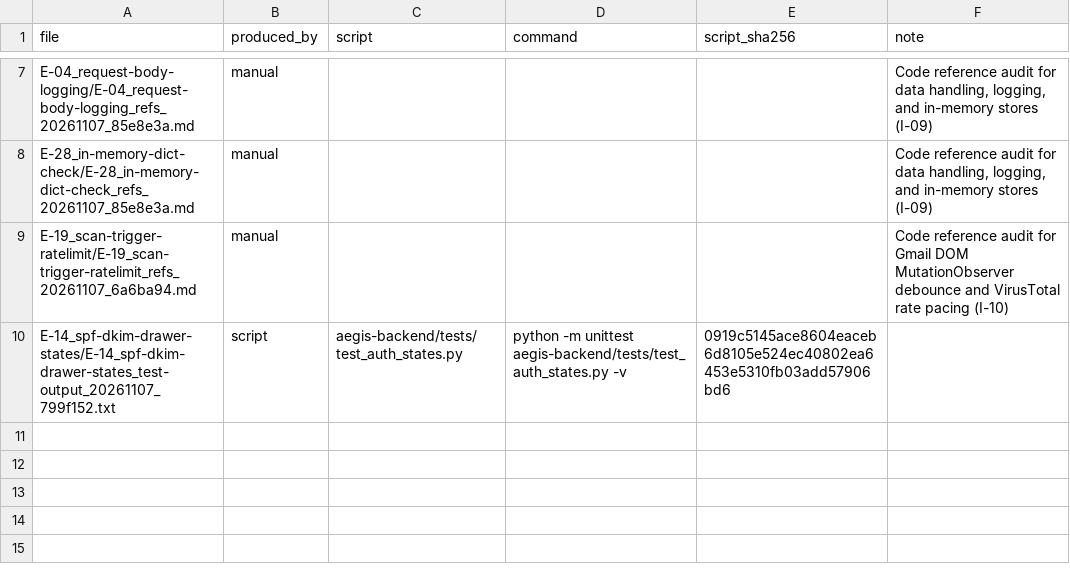
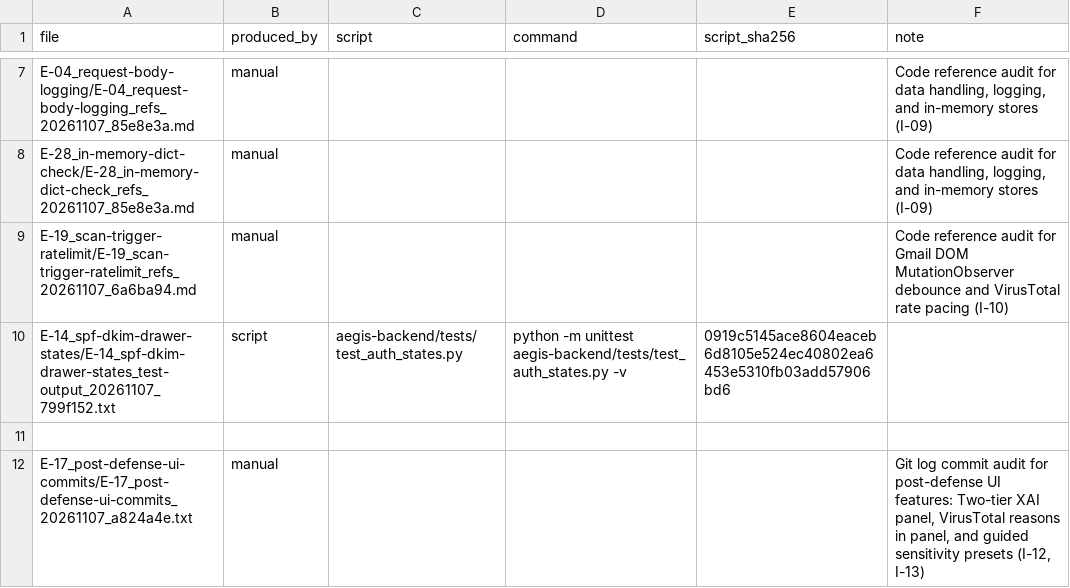
Before and after one commit to j4ffyy/Aegis-Phishing-Context-Analyzer, a CSV file: evidence/PROVENANCE.csv, drawn as a sheet; only a part is shown, gaps mark what is left out.

Commit message:
evidence: E-17 post-defense-ui-commits (I-12)

```diff
--- a/evidence/PROVENANCE.csv
+++ b/evidence/PROVENANCE.csv
@@ -10 +10,3 @@ E-19_scan-trigger-ratelimit/E-19_scan-trigger-ratelimit_refs_20261107_6a6ba94.md
 E-14_spf-dkim-drawer-states/E-14_spf-dkim-drawer-states_test-output_20261107_799f152.txt,script,aegis-backend/tests/test_auth_states.py,python -m unittest aegis-backend/tests/test_auth_states.py -v,0919c5145ace8604eaceb6d8105e524ec40802ea6453e5310fb03add57906bd6,
+
+E-17_post-defense-ui-commits/E-17_post-defense-ui-commits_20261107_a824a4e.txt,manual,,,,"Git log commit audit for post-defense UI features: Two-tier XAI panel, VirusTotal reasons in panel, and guided sensitivity presets (I-12, I-13)"
```
Also changed, not shown: evidence/EVIDENCE_INDEX.csv, 3 other files.
